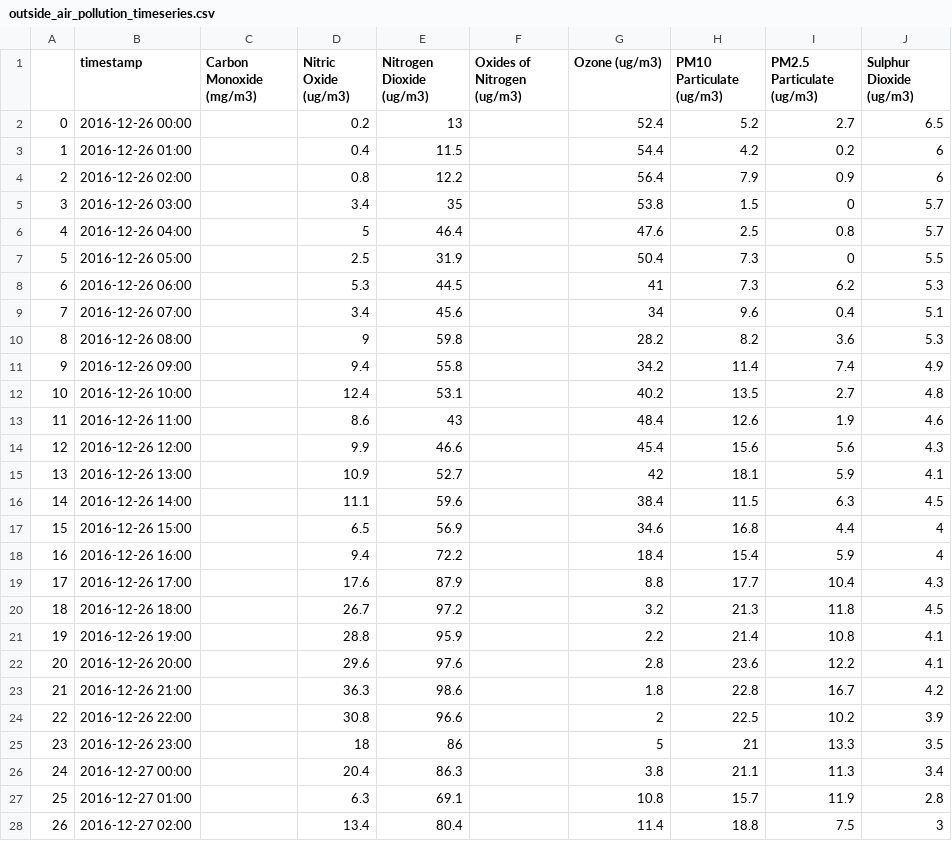
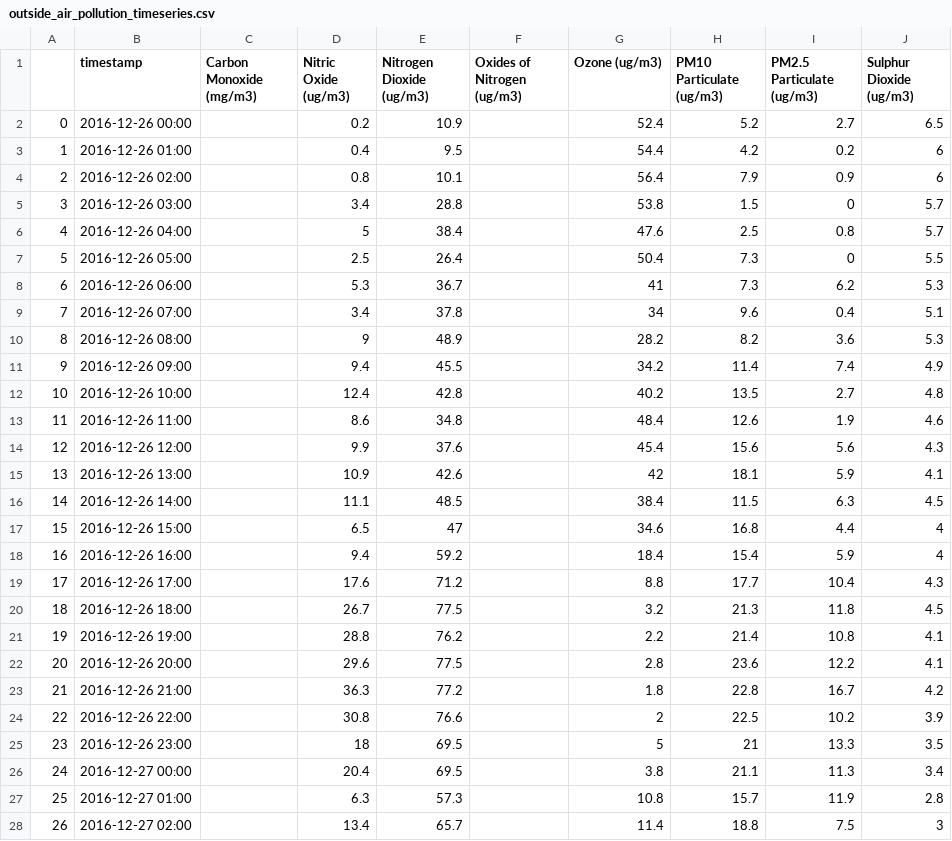
Before and after one commit to ucesres/room_1.06, a CSV file: outside_air_pollution_timeseries.csv, drawn as a sheet; only a part is shown; the diff covers the shown part only.

```diff
--- a/outside_air_pollution_timeseries.csv
+++ b/outside_air_pollution_timeseries.csv
@@ -1,28 +1,28 @@
 ,timestamp,Carbon Monoxide (mg/m3),Nitric Oxide (ug/m3),Nitrogen Dioxide (ug/m3),Oxides of Nitrogen (ug/m3),Ozone (ug/m3),PM10 Particulate (ug/m3),PM2.5 Particulate (ug/m3),Sulphur Dioxide (ug/m3)
-0,2016-12-26 00:00,,0.2,13,,52.4,5.2,2.7,6.5
-1,2016-12-26 01:00,,0.4,11.5,,54.4,4.2,0.2,6
-2,2016-12-26 02:00,,0.8,12.2,,56.4,7.9,0.9,6
-3,2016-12-26 03:00,,3.4,35,,53.8,1.5,0,5.7
-4,2016-12-26 04:00,,5,46.4,,47.6,2.5,0.8,5.7
-5,2016-12-26 05:00,,2.5,31.9,,50.4,7.3,0,5.5
-6,2016-12-26 06:00,,5.3,44.5,,41,7.3,6.2,5.3
-7,2016-12-26 07:00,,3.4,45.6,,34,9.6,0.4,5.1
-8,2016-12-26 08:00,,9,59.8,,28.2,8.2,3.6,5.3
-9,2016-12-26 09:00,,9.4,55.8,,34.2,11.4,7.4,4.9
-10,2016-12-26 10:00,,12.4,53.1,,40.2,13.5,2.7,4.8
-11,2016-12-26 11:00,,8.6,43,,48.4,12.6,1.9,4.6
-12,2016-12-26 12:00,,9.9,46.6,,45.4,15.6,5.6,4.3
-13,2016-12-26 13:00,,10.9,52.7,,42,18.1,5.9,4.1
-14,2016-12-26 14:00,,11.1,59.6,,38.4,11.5,6.3,4.5
-15,2016-12-26 15:00,,6.5,56.9,,34.6,16.8,4.4,4
-16,2016-12-26 16:00,,9.4,72.2,,18.4,15.4,5.9,4
-17,2016-12-26 17:00,,17.6,87.9,,8.8,17.7,10.4,4.3
-18,2016-12-26 18:00,,26.7,97.2,,3.2,21.3,11.8,4.5
-19,2016-12-26 19:00,,28.8,95.9,,2.2,21.4,10.8,4.1
-20,2016-12-26 20:00,,29.6,97.6,,2.8,23.6,12.2,4.1
-21,2016-12-26 21:00,,36.3,98.6,,1.8,22.8,16.7,4.2
-22,2016-12-26 22:00,,30.8,96.6,,2,22.5,10.2,3.9
-23,2016-12-26 23:00,,18,86,,5,21,13.3,3.5
-24,2016-12-27 00:00,,20.4,86.3,,3.8,21.1,11.3,3.4
-25,2016-12-27 01:00,,6.3,69.1,,10.8,15.7,11.9,2.8
-26,2016-12-27 02:00,,13.4,80.4,,11.4,18.8,7.5,3
+0,2016-12-26 00:00,,0.2,10.9,,52.4,5.2,2.7,6.5
+1,2016-12-26 01:00,,0.4,9.5,,54.4,4.2,0.2,6
+2,2016-12-26 02:00,,0.8,10.1,,56.4,7.9,0.9,6
+3,2016-12-26 03:00,,3.4,28.8,,53.8,1.5,0,5.7
+4,2016-12-26 04:00,,5,38.4,,47.6,2.5,0.8,5.7
+5,2016-12-26 05:00,,2.5,26.4,,50.4,7.3,0,5.5
+6,2016-12-26 06:00,,5.3,36.7,,41,7.3,6.2,5.3
+7,2016-12-26 07:00,,3.4,37.8,,34,9.6,0.4,5.1
+8,2016-12-26 08:00,,9,48.9,,28.2,8.2,3.6,5.3
+9,2016-12-26 09:00,,9.4,45.5,,34.2,11.4,7.4,4.9
+10,2016-12-26 10:00,,12.4,42.8,,40.2,13.5,2.7,4.8
+11,2016-12-26 11:00,,8.6,34.8,,48.4,12.6,1.9,4.6
+12,2016-12-26 12:00,,9.9,37.6,,45.4,15.6,5.6,4.3
+13,2016-12-26 13:00,,10.9,42.6,,42,18.1,5.9,4.1
+14,2016-12-26 14:00,,11.1,48.5,,38.4,11.5,6.3,4.5
+15,2016-12-26 15:00,,6.5,47,,34.6,16.8,4.4,4
+16,2016-12-26 16:00,,9.4,59.2,,18.4,15.4,5.9,4
+17,2016-12-26 17:00,,17.6,71.2,,8.8,17.7,10.4,4.3
+18,2016-12-26 18:00,,26.7,77.5,,3.2,21.3,11.8,4.5
+19,2016-12-26 19:00,,28.8,76.2,,2.2,21.4,10.8,4.1
+20,2016-12-26 20:00,,29.6,77.5,,2.8,23.6,12.2,4.1
+21,2016-12-26 21:00,,36.3,77.2,,1.8,22.8,16.7,4.2
+22,2016-12-26 22:00,,30.8,76.6,,2,22.5,10.2,3.9
+23,2016-12-26 23:00,,18,69.5,,5,21,13.3,3.5
+24,2016-12-27 00:00,,20.4,69.5,,3.8,21.1,11.3,3.4
+25,2016-12-27 01:00,,6.3,57.3,,10.8,15.7,11.9,2.8
+26,2016-12-27 02:00,,13.4,65.7,,11.4,18.8,7.5,3
```
Also changed, not shown: 76 edited cells elsewhere in this file, 2 other files.
